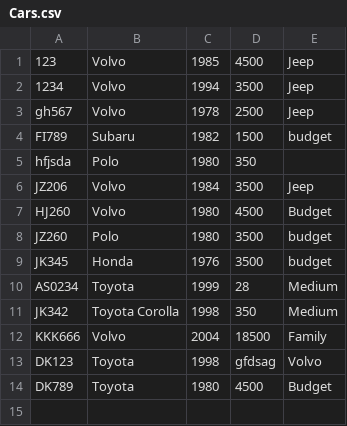
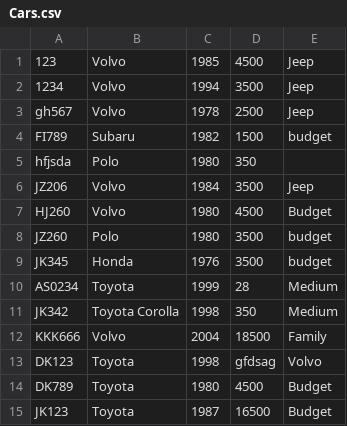
Before and after one commit to ArnarArnar/Bragginn-Car-Rental, a CSV file: Data/Cars.csv, drawn as a sheet.

```diff
--- a/Data/Cars.csv
+++ b/Data/Cars.csv
@@ -14 +14,2 @@ DK123;Toyota;1998;gfdsag;Volvo
 DK789;Toyota;1980;4500;Budget
+JK123;Toyota;1987;16500;Budget
```
Also changed, not shown: Data/Rentals.csv, 5 other files.
